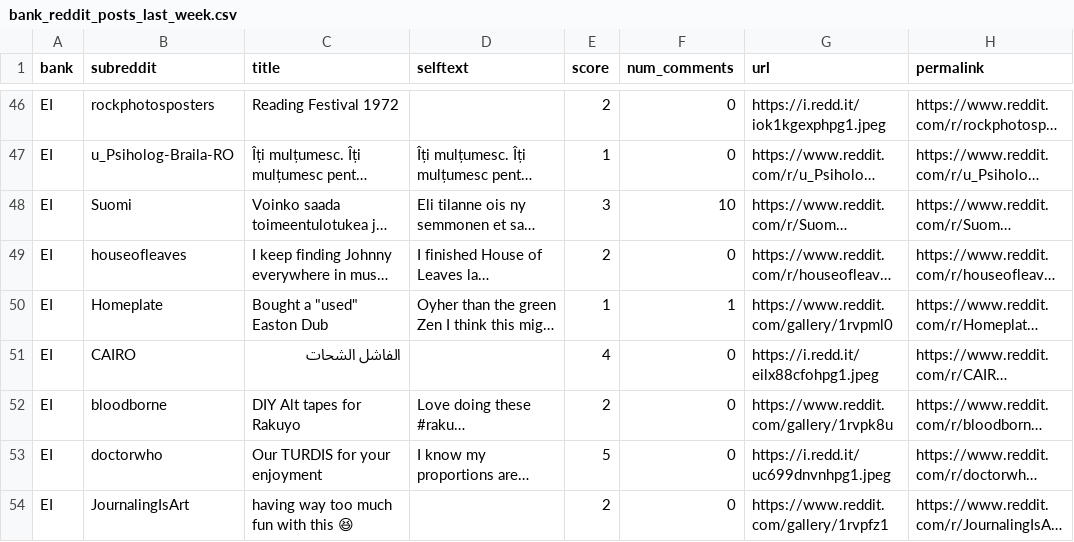
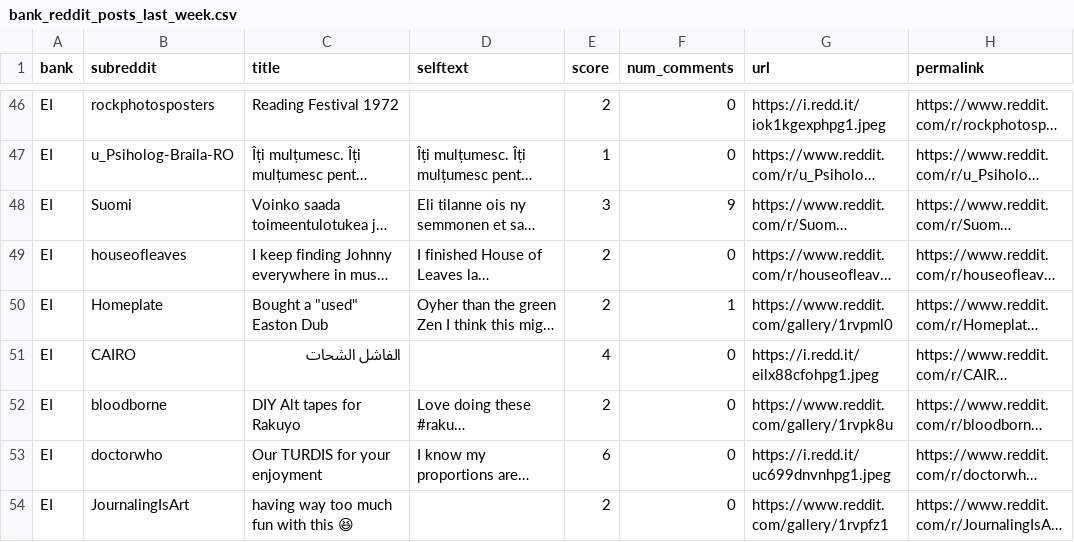
Before and after one commit to felixabraham670706/reddit_sentiment, a CSV file: bank_reddit_posts_last_week.csv, drawn as a sheet; only a part is shown, gaps mark what is left out; long unchanged cells end in …; the diff covers the shown part only; the diff names each change by its address in the sheet, - before the commit and + after, or states it on an @@ line.

```diff
--- a/bank_reddit_posts_last_week.csv
+++ b/bank_reddit_posts_last_week.csv
-F48 (num_comments): 10
+F48 (num_comments): 9
-E50 (score): 1
+E50 (score): 2
-E53 (score): 5
+E53 (score): 6
```
Also changed, not shown: 16 edited cells elsewhere in this file.
